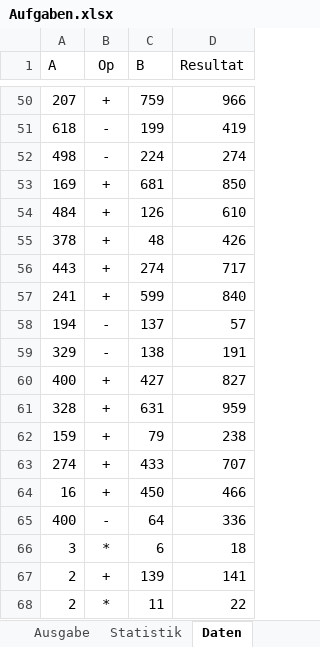
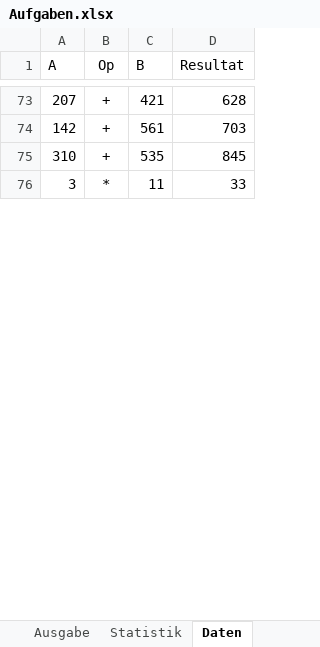
Before and after one commit to thomas-mutter/mutter-rechenaufgaben, an Excel workbook: Aufgaben.xlsx, sheet Daten, drawn as a sheet; only a part is shown, gaps mark what is left out; values as stored, in another font and other column widths than the file's, no borders; table styles not drawn; removed rows and columns are numbered as before the commit, all else as after; the diff covers the shown part only; the diff names each change by its address in the sheet, - before the commit and + after, or states it on an @@ line.

```diff
--- a/Aufgaben.xlsx (sheet Daten)
+++ b/Aufgaben.xlsx (sheet Daten)
-C73 (B): 759
+C73 (B): 421
-D73 (Resultat): 966
+D73 (Resultat): 628
-row 51: 618 | - | 199 | 419
-row 52: 498 | - | 224 | 274
-row 53: 169 | + | 681 | 850
-row 54: 484 | + | 126 | 610
-row 55: 378 | + | 48 | 426
-row 56: 443 | + | 274 | 717
-row 57: 241 | + | 599 | 840
-row 58: 194 | - | 137 | 57
-row 59: 329 | - | 138 | 191
-row 60: 400 | + | 427 | 827
-row 61: 328 | + | 631 | 959
-row 62: 159 | + | 79 | 238
-row 63: 274 | + | 433 | 707
-row 64: 16 | + | 450 | 466
-row 65: 400 | - | 64 | 336
+row 74: 142 | + | 561 | 703
+row 75: 310 | + | 535 | 845
-C76 (B): 6
+C76 (B): 11
-D76 (Resultat): 18
+D76 (Resultat): 33
-row 67: 2 | + | 139 | 141
-row 68: 2 | * | 11 | 22
```
Also changed, not shown: 87 added rows, 72 removed rows, 2 moved rows and 12 edited cells elsewhere in this sheet, sheet Statistik, sheet Ausgabe, formulas that keep their value, charts or pictures, 4 other files.
